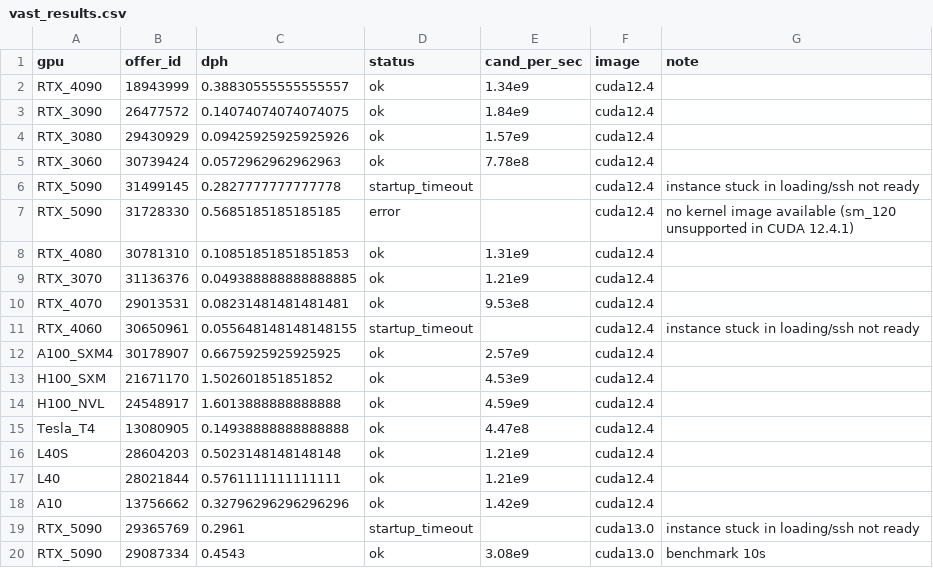
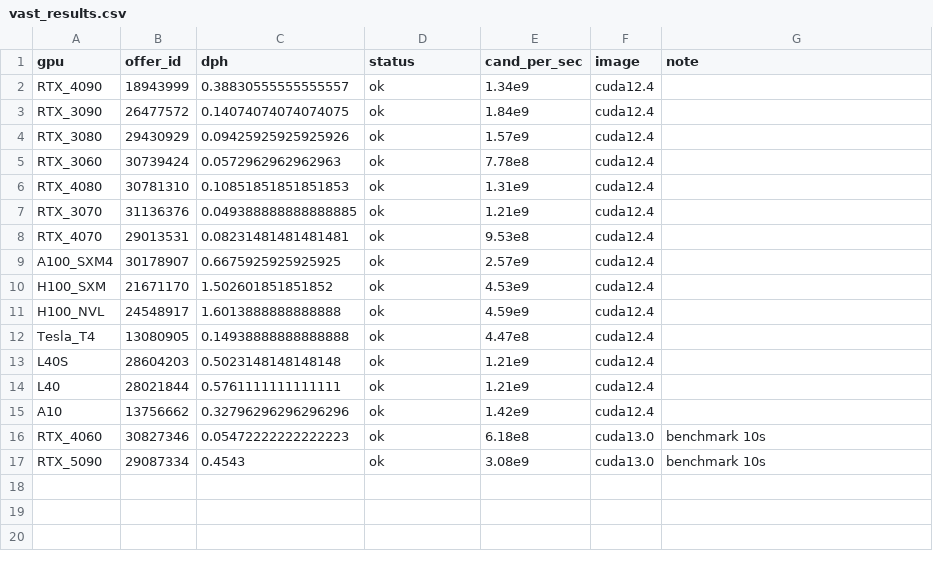
Before and after one commit to ActiveTK/twincle, a CSV file: vast_results.csv, drawn as a sheet; removed rows and columns are numbered as before the commit, all else as after; the diff names each change by its address in the sheet, - before the commit and + after, or states it on an @@ line.

Commit message:
Update Vast.ai results and add RTX 4060 benchmark

```diff
--- a/vast_results.csv
+++ b/vast_results.csv
-row 6: RTX_5090 | 31499145 | 0.2827777777777778 | startup_timeout |  | cuda12.4 | instance stuck in loading/ssh not ready
-row 7: RTX_5090 | 31728330 | 0.5685185185185185 | error |  | cuda12.4 | no kernel image available (sm_120 unsupported in CUDA 12.4.1)
-row 11: RTX_4060 | 30650961 | 0.055648148148148155 | startup_timeout |  | cuda12.4 | instance stuck in loading/ssh not ready
-row 19: RTX_5090 | 29365769 | 0.2961 | startup_timeout |  | cuda13.0 | instance stuck in loading/ssh not ready
+row 16: RTX_4060 | 30827346 | 0.05472222222222223 | ok | 6.18e8 | cuda13.0 | benchmark 10s
```
Also changed, not shown: 1 other file.
